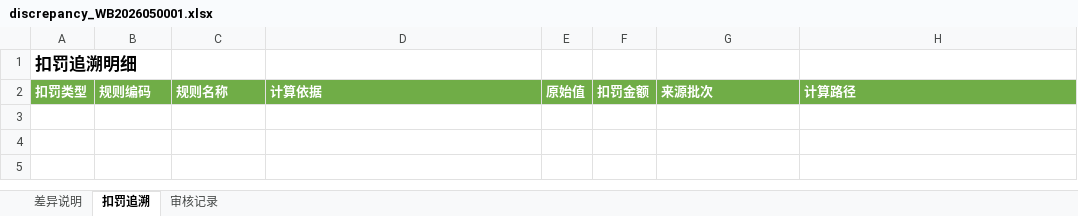
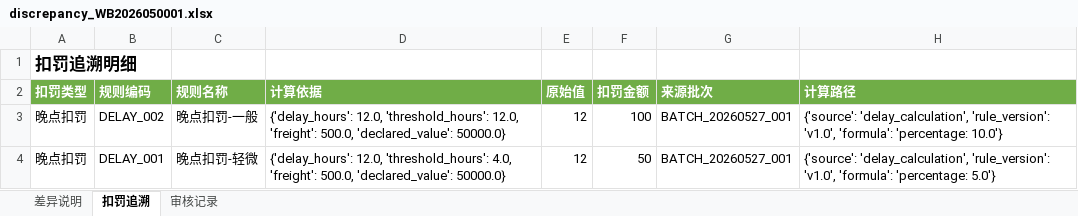
Before and after one commit to lizyyy/solo, an Excel workbook: zy70942/discrepancy_WB2026050001.xlsx, sheet 扣罚追溯, drawn as a sheet; values as stored, in another font and other column widths than the file's, no borders; the diff names each change by its address in the sheet, - before the commit and + after, or states it on an @@ line.

```diff
--- a/zy70942/discrepancy_WB2026050001.xlsx (sheet 扣罚追溯)
+++ b/zy70942/discrepancy_WB2026050001.xlsx (sheet 扣罚追溯)
+row 3: 晚点扣罚 | DELAY_002 | 晚点扣罚-一般 | {'delay_hours': 12.0, 'threshold_hours': 12.0, 'freight': 500.0, 'declared_value': 50000.0} | 12 | 100 | BATCH_20260527_001 | {'source': 'delay_calculation', 'rule_version': 'v1.0', 'formula': 'percentage: 10.0'}
+row 4: 晚点扣罚 | DELAY_001 | 晚点扣罚-轻微 | {'delay_hours': 12.0, 'threshold_hours': 4.0, 'freight': 500.0, 'declared_value': 50000.0} | 12 | 50 | BATCH_20260527_001 | {'source': 'delay_calculation', 'rule_version': 'v1.0', 'formula': 'percentage: 5.0'}
```
Also changed, not shown: zy70942/reconciliation_detailed_BATCH_20260527_001.xlsx, zy70942/reconciliation_summary_BATCH_20260527_001.xlsx, 1 other file.
